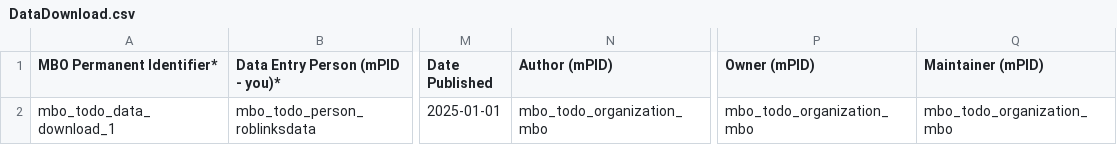
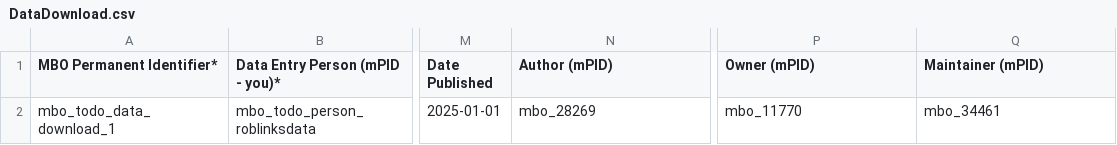
Before and after one commit to vliz-be-opsci/mbo-csv-to-json-ld, a CSV file: data/DataDownload.csv, drawn as a sheet; only a part is shown, gaps mark what is left out; the diff names each change by its address in the sheet, - before the commit and + after, or states it on an @@ line.

```diff
--- a/data/DataDownload.csv
+++ b/data/DataDownload.csv
-N2 (Author (mPID)): mbo_todo_organization_mbo
+N2 (Author (mPID)): mbo_28269
-P2 (Owner (mPID)): mbo_todo_organization_mbo
+P2 (Owner (mPID)): mbo_11770
-Q2 (Maintainer (mPID)): mbo_todo_organization_mbo
+Q2 (Maintainer (mPID)): mbo_34461
```
Also changed, not shown: data/Action.csv, data/Dataset.csv, 1 other file.
